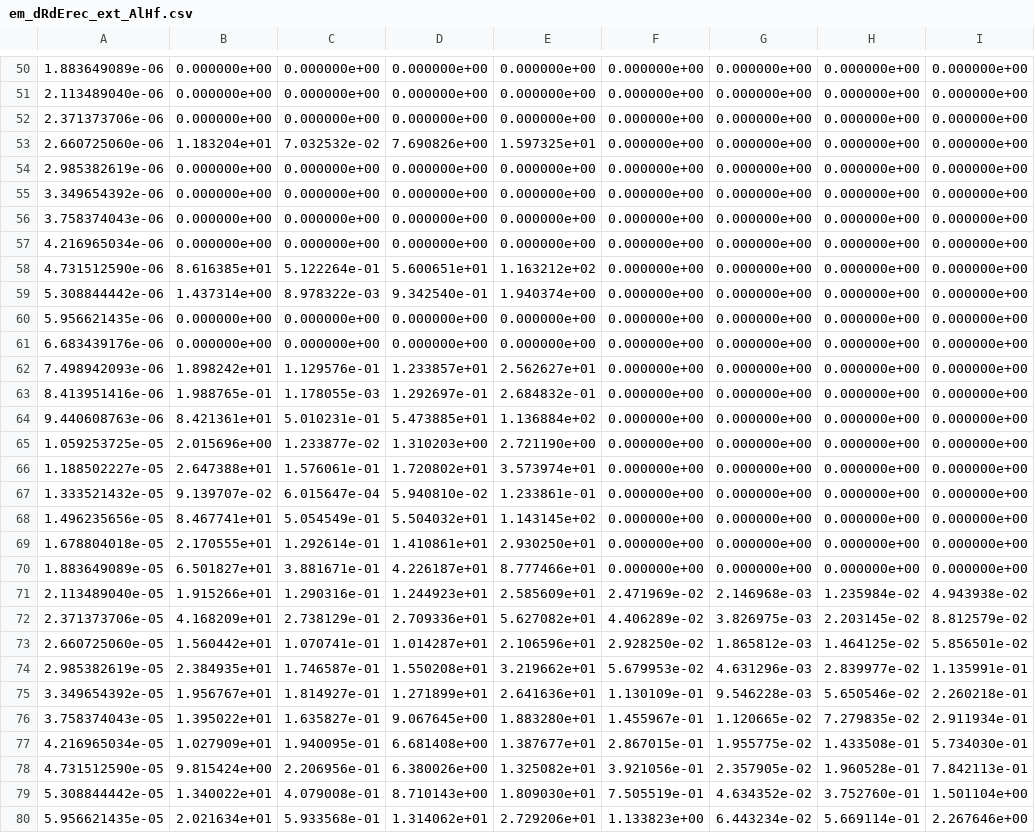
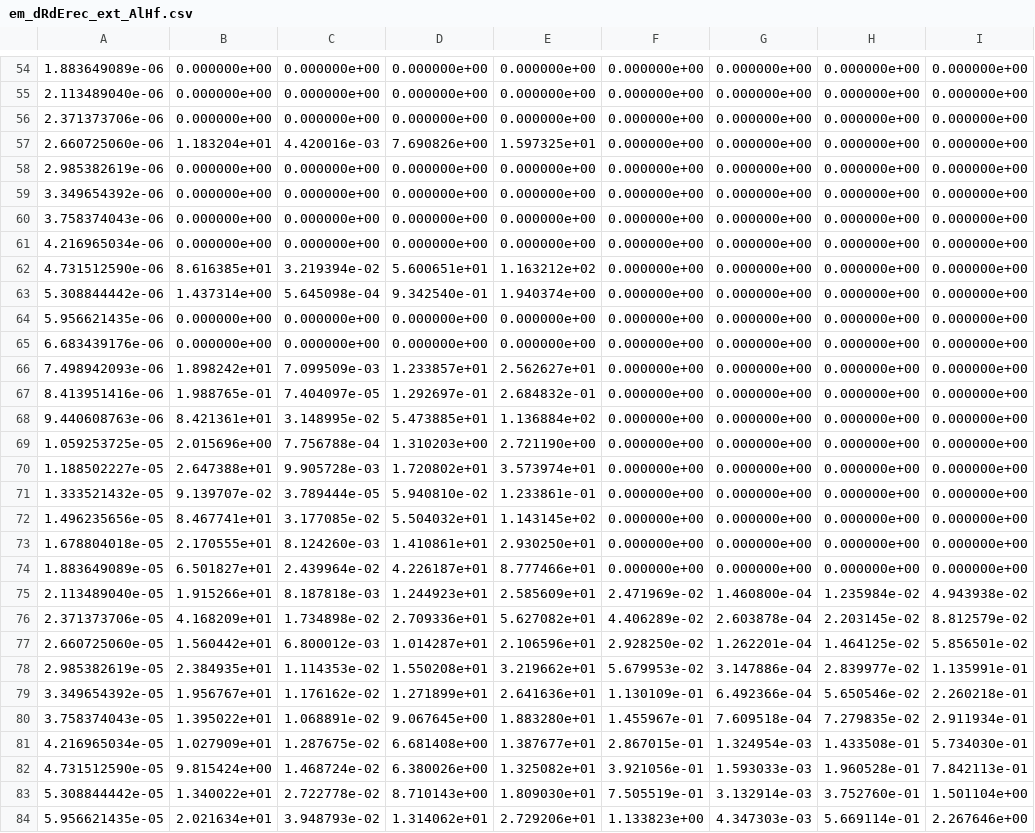
Before and after one commit to WashU-Astroparticle-Lab/qpd_potential, a CSV file: artifacts/v2.0/em_dRdErec_ext_AlHf.csv, drawn as a sheet; only a part is shown, gaps mark what is left out; addresses are those after the commit; the diff covers the shown part only; the diff names each change by its address in the sheet, - before the commit and + after, or states it on an @@ line.

```diff
--- a/artifacts/v2.0/em_dRdErec_ext_AlHf.csv
+++ b/artifacts/v2.0/em_dRdErec_ext_AlHf.csv
-C57: 7.032532e-02
+C57: 4.420016e-03
-C62: 5.122264e-01
+C62: 3.219394e-02
-C63: 8.978322e-03
+C63: 5.645098e-04
-C66: 1.129576e-01
+C66: 7.099509e-03
-C67: 1.178055e-03
+C67: 7.404097e-05
-C68: 5.010231e-01
+C68: 3.148995e-02
-C69: 1.233877e-02
+C69: 7.756788e-04
-C70: 1.576061e-01
+C70: 9.905728e-03
-C71: 6.015647e-04
+C71: 3.789444e-05
-C72: 5.054549e-01
+C72: 3.177085e-02
-C73: 1.292614e-01
+C73: 8.124260e-03
-C74: 3.881671e-01
+C74: 2.439964e-02
-C75: 1.290316e-01
+C75: 8.187818e-03
-G75: 2.146968e-03
+G75: 1.460800e-04
-C76: 2.738129e-01
+C76: 1.734898e-02
-G76: 3.826975e-03
+G76: 2.603878e-04
-C77: 1.070741e-01
+C77: 6.800012e-03
-G77: 1.865812e-03
+G77: 1.262201e-04
-C78: 1.746587e-01
+C78: 1.114353e-02
-G78: 4.631296e-03
+G78: 3.147886e-04
-C79: 1.814927e-01
+C79: 1.176162e-02
-G79: 9.546228e-03
+G79: 6.492366e-04
-C80: 1.635827e-01
+C80: 1.068891e-02
-G80: 1.120665e-02
+G80: 7.609518e-04
-C81: 1.940095e-01
+C81: 1.287675e-02
-G81: 1.955775e-02
+G81: 1.324954e-03
-C82: 2.206956e-01
+C82: 1.468724e-02
-G82: 2.357905e-02
+G82: 1.593033e-03
-C83: 4.079008e-01
+C83: 2.722778e-02
-G83: 4.634352e-02
+G83: 3.132914e-03
-C84: 5.933568e-01
+C84: 3.948793e-02
-G84: 6.443234e-02
+G84: 4.347303e-03
```
Also changed, not shown: 4 added rows and 104 edited cells elsewhere in this file, artifacts/v2.0/channel_inventory.csv, artifacts/v2.0/em_dRdErec_ext_TaAl.csv, 23 other files.
